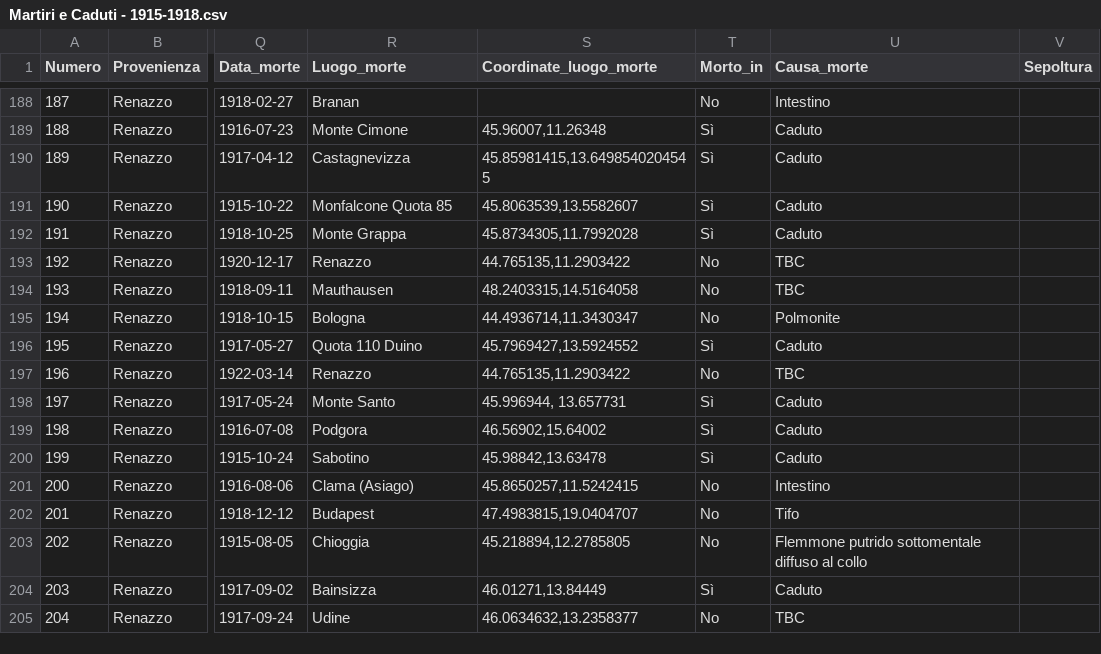
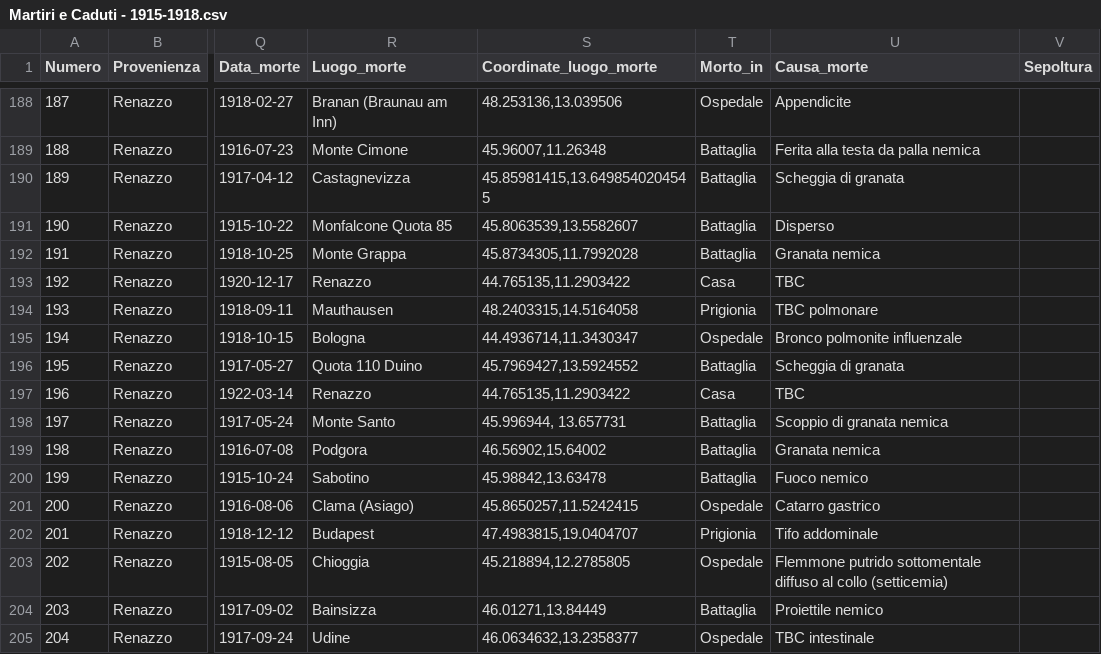
Before and after one commit to mfortini/caduticentesigrandeguerra, a CSV file: _data/Martiri e Caduti - 1915-1918.csv, drawn as a sheet; only a part is shown, gaps mark what is left out; the diff covers the shown part only; the diff names each change by its address in the sheet, - before the commit and + after, or states it on an @@ line.

Commit message:
Aggiornamento luoghi di morte

```diff
--- a/_data/Martiri e Caduti - 1915-1918.csv
+++ b/_data/Martiri e Caduti - 1915-1918.csv
-R188 (Luogo_morte): Branan
+R188 (Luogo_morte): Branan (Braunau am Inn)
-S188 (Coordinate_luogo_morte): (empty)
+S188 (Coordinate_luogo_morte): 48.253136,13.039506
-T188 (Morto_in): No
+T188 (Morto_in): Ospedale
-U188 (Causa_morte): Intestino
+U188 (Causa_morte): Appendicite
-T189:T192 (Morto_in): Sì
+T189:T192 (Morto_in): Battaglia
-U189 (Causa_morte): Caduto
+U189 (Causa_morte): Ferita alla testa da palla nemica
-U190 (Causa_morte): Caduto
+U190 (Causa_morte): Scheggia di granata
-U191 (Causa_morte): Caduto
+U191 (Causa_morte): Disperso
-U192 (Causa_morte): Caduto
+U192 (Causa_morte): Granata nemica
-T193 (Morto_in): No
+T193 (Morto_in): Casa
-T194 (Morto_in): No
+T194 (Morto_in): Prigionia
-U194 (Causa_morte): TBC
+U194 (Causa_morte): TBC polmonare
-T195 (Morto_in): No
+T195 (Morto_in): Ospedale
-U195 (Causa_morte): Polmonite
+U195 (Causa_morte): Bronco polmonite influenzale
-T196 (Morto_in): Sì
+T196 (Morto_in): Battaglia
-U196 (Causa_morte): Caduto
+U196 (Causa_morte): Scheggia di granata
-T197 (Morto_in): No
+T197 (Morto_in): Casa
-T198:T200 (Morto_in): Sì
+T198:T200 (Morto_in): Battaglia
-U198 (Causa_morte): Caduto
+U198 (Causa_morte): Scoppio di granata nemica
-U199 (Causa_morte): Caduto
+U199 (Causa_morte): Granata nemica
-U200 (Causa_morte): Caduto
+U200 (Causa_morte): Fuoco nemico
-T201 (Morto_in): No
+T201 (Morto_in): Ospedale
-U201 (Causa_morte): Intestino
+U201 (Causa_morte): Catarro gastrico
-T202 (Morto_in): No
+T202 (Morto_in): Prigionia
-U202 (Causa_morte): Tifo
+U202 (Causa_morte): Tifo addominale
-T203 (Morto_in): No
+T203 (Morto_in): Ospedale
-U203 (Causa_morte): …al collo
+U203 (Causa_morte): …al collo (setticemia)
-T204 (Morto_in): Sì
+T204 (Morto_in): Battaglia
-U204 (Causa_morte): Caduto
+U204 (Causa_morte): Proiettile nemico
-T205 (Morto_in): No
+T205 (Morto_in): Ospedale
-U205 (Causa_morte): TBC
+U205 (Causa_morte): TBC intestinale
```
Also changed, not shown: 109 edited cells elsewhere in this file, 1 other file.
